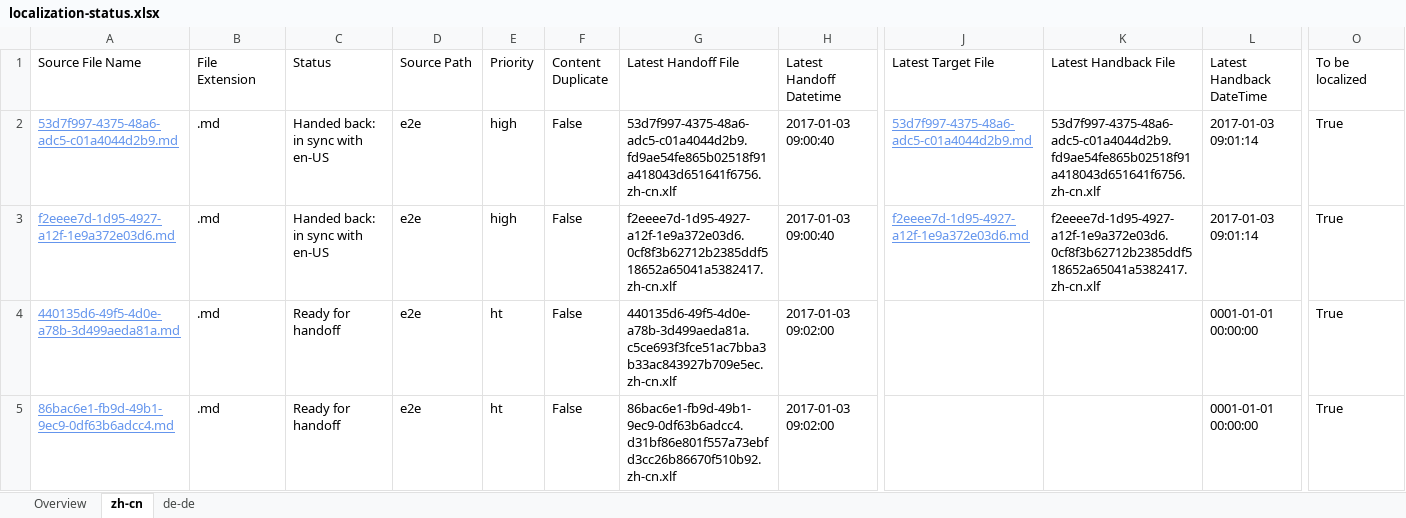
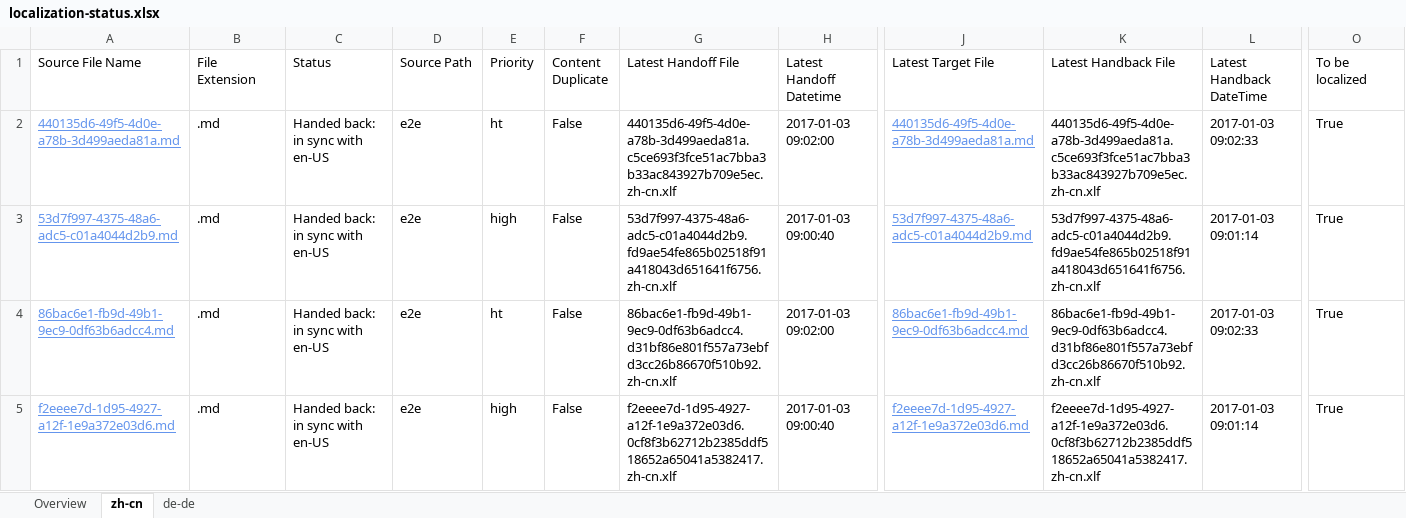
Before and after one commit to OpenLocalizationTestOrg/ol-test1-handback, an Excel workbook: ol-handback/OpenLocalizationTestOrg/ol-test1/ci/localization-status.xlsx, sheet zh-cn, drawn as a sheet; only a part is shown, gaps mark what is left out; values as stored, in another font and other column widths than the file's, no borders; table styles not drawn; removed rows and columns are numbered as before the commit, all else as after; rows hold the shown columns only; the diff names each change by its address in the sheet, - before the commit and + after, or states it on an @@ line.

```diff
--- a/ol-handback/OpenLocalizationTestOrg/ol-test1/ci/localization-status.xlsx (sheet zh-cn)
+++ b/ol-handback/OpenLocalizationTestOrg/ol-test1/ci/localization-status.xlsx (sheet zh-cn)
+row 2: 440135d6-49f5-4d0e-a78b-3d499aeda81a.md | .md | Handed back: in sync with en-US | e2e | ht | False | 440135d6-49f5-4d0e-a78b-3d499aeda81a.c5ce693f3fce51ac7bba3b33ac843927b709e5ec.zh-cn.xlf | 2017-01-03 09:02:00 | 440135d6-49f5-4d0e-a78b-3d499aeda81a.md | 440135d6-49f5-4d0e-a78b-3d499aeda81a.c5ce693f3fce51ac7bba3b33ac843927b709e5ec.zh-cn.xlf | 2017-01-03 09:02:33 | True
+row 4: 86bac6e1-fb9d-49b1-9ec9-0df63b6adcc4.md | .md | Handed back: in sync with en-US | e2e | ht | False | 86bac6e1-fb9d-49b1-9ec9-0df63b6adcc4.d31bf86e801f557a73ebfd3cc26b86670f510b92.zh-cn.xlf | 2017-01-03 09:02:00 | 86bac6e1-fb9d-49b1-9ec9-0df63b6adcc4.md | 86bac6e1-fb9d-49b1-9ec9-0df63b6adcc4.d31bf86e801f557a73ebfd3cc26b86670f510b92.zh-cn.xlf | 2017-01-03 09:02:33 | True
-row 4: 440135d6-49f5-4d0e-a78b-3d499aeda81a.md | .md | Ready for handoff | e2e | ht | False | 440135d6-49f5-4d0e-a78b-3d499aeda81a.c5ce693f3fce51ac7bba3b33ac843927b709e5ec.zh-cn.xlf | 2017-01-03 09:02:00 |  |  | 0001-01-01 00:00:00 | True
-row 5: 86bac6e1-fb9d-49b1-9ec9-0df63b6adcc4.md | .md | Ready for handoff | e2e | ht | False | 86bac6e1-fb9d-49b1-9ec9-0df63b6adcc4.d31bf86e801f557a73ebfd3cc26b86670f510b92.zh-cn.xlf | 2017-01-03 09:02:00 |  |  | 0001-01-01 00:00:00 | True
```
Also changed, not shown: sheet de-de, sheet Overview, 1 other file.
